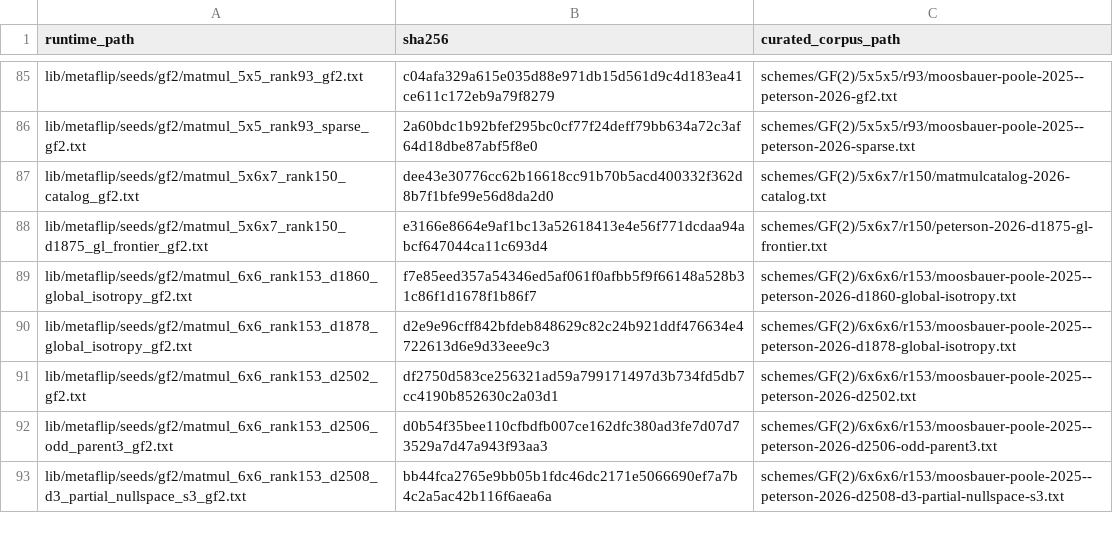
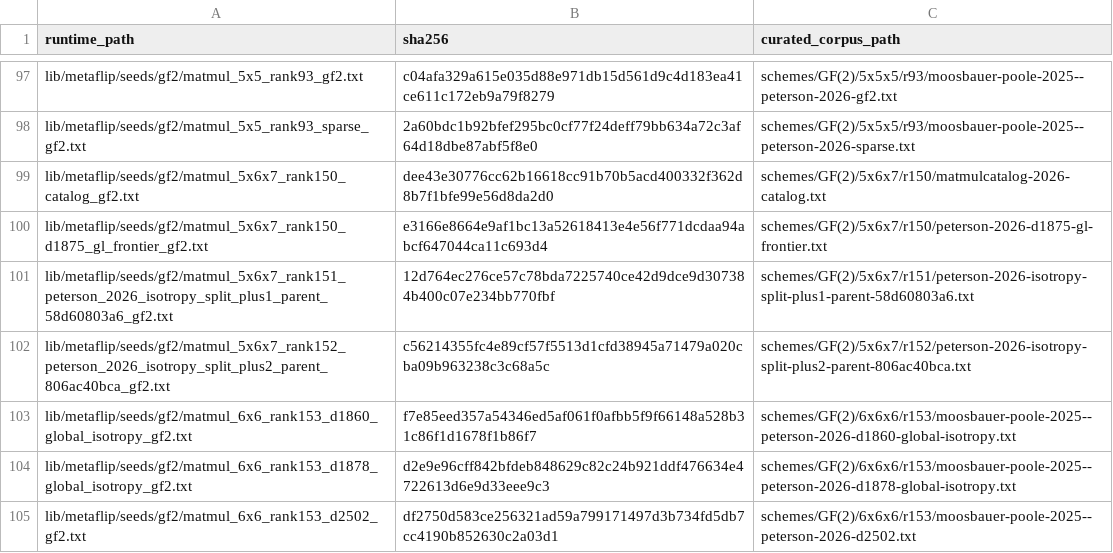
Before and after one commit to tungsten-lang/tungsten, a TSV file: bits/tungsten-metaflip/lib/metaflip/manifests/seeds.tsv, drawn as a sheet; only a part is shown, gaps mark what is left out; the shorter side is filled out with more unchanged rows; the diff covers the shown part only; the diff names each change by its address in the sheet, - before the commit and + after, or states it on an @@ line.

Commit message:
metaflip: diversify rectangular leaf campaigns

```diff
--- a/bits/tungsten-metaflip/lib/metaflip/manifests/seeds.tsv
+++ b/bits/tungsten-metaflip/lib/metaflip/manifests/seeds.tsv
+row 101: lib/metaflip/seeds/gf2/matmul_5x6x7_rank151_peterson_2026_isotropy_split_plus1_parent_58d60803a6_gf2.txt | 12d764ec276ce57c78bda7225740ce42d9dce9d307384b400c07e234bb770fbf | schemes/GF(2)/5x6x7/r151/peterson-2026-isotropy-split-plus1-parent-58d60803a6.txt
+row 102: lib/metaflip/seeds/gf2/matmul_5x6x7_rank152_peterson_2026_isotropy_split_plus2_parent_806ac40bca_gf2.txt | c56214355fc4e89cf57f5513d1cfd38945a71479a020cba09b963238c3c68a5c | schemes/GF(2)/5x6x7/r152/peterson-2026-isotropy-split-plus2-parent-806ac40bca.txt
```
Also changed, not shown: 12 added rows elsewhere in this file, bits/tungsten-metaflip/lib/metaflip/manifests/runtime-sources.tsv, 26 other files.
